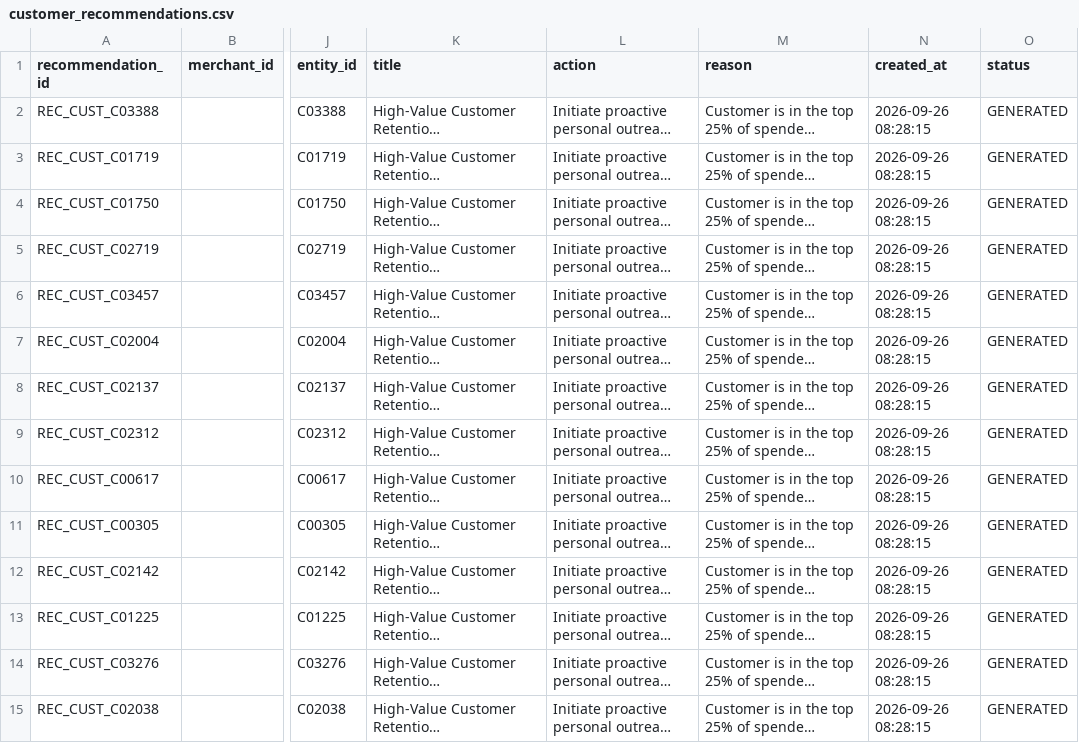
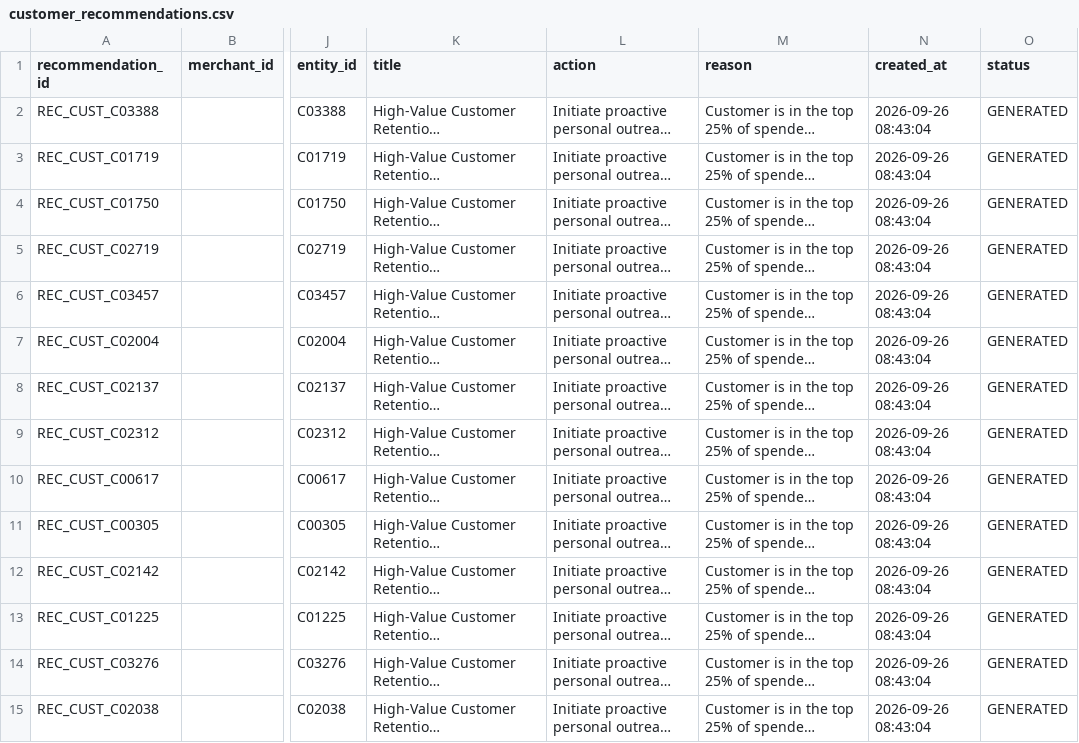
Before and after one commit to atleekumaar/VyaparMitra, a CSV file: data/recommendations/customer_recommendations.csv, drawn as a sheet; only a part is shown, gaps mark what is left out; long unchanged cells end in …; the diff covers the shown part only; the diff names each change by its address in the sheet, - before the commit and + after, or states it on an @@ line.

```diff
--- a/data/recommendations/customer_recommendations.csv
+++ b/data/recommendations/customer_recommendations.csv
-N2:N15 (created_at): 2026-09-26 08:28:15
+N2:N15 (created_at): 2026-09-26 08:43:04
```
Also changed, not shown: 86 edited cells elsewhere in this file, data/recommendations/all_recommendations.csv, data/recommendations/cross_sell_recommendations.csv, 28 other files.
